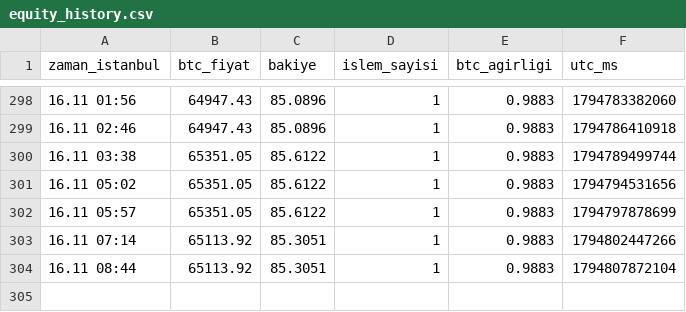
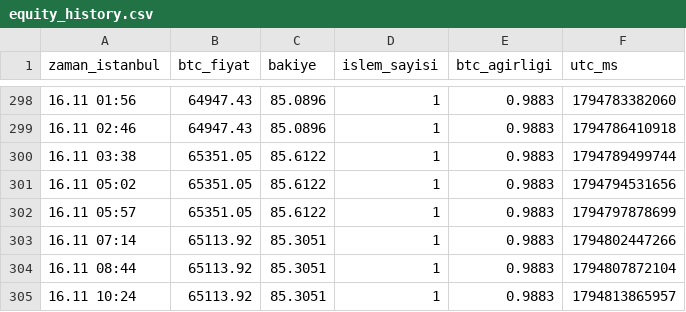
Before and after one commit to ramazannsavrann-jpg/btc-bot-test, a CSV file: results/vm_kagit/equity_history.csv, drawn as a sheet; only a part is shown, gaps mark what is left out; the diff names each change by its address in the sheet, - before the commit and + after, or states it on an @@ line.

```diff
--- a/results/vm_kagit/equity_history.csv
+++ b/results/vm_kagit/equity_history.csv
+row 305: 16.11 10:24 | 65113.92 | 85.3051 | 1 | 0.9883 | 1794813865957
```
Also changed, not shown: 3 other files.
